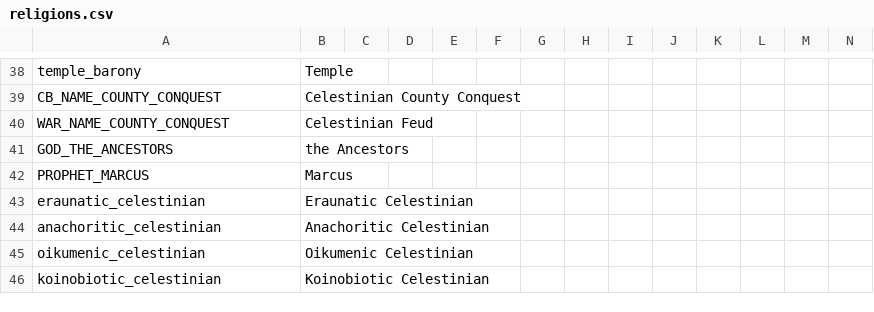
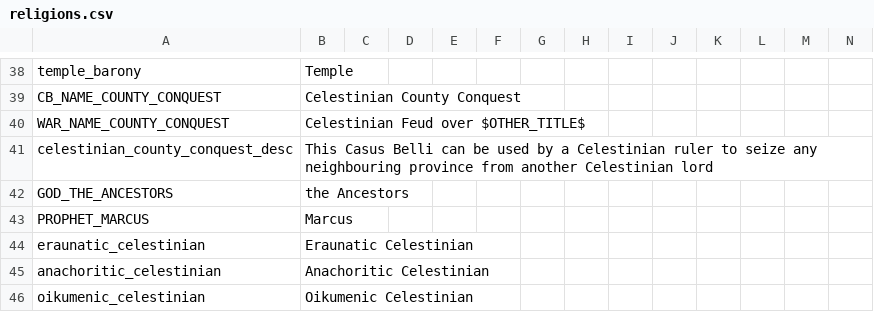
Before and after one commit to yenot/fs-base, a CSV file: Shahs/localisation/religions.csv, drawn as a sheet; only a part is shown, gaps mark what is left out; the shorter side is filled out with more unchanged rows; rows hold the shown columns only; the diff names each change by its address in the sheet, - before the commit and + after, or states it on an @@ line.

```diff
--- a/Shahs/localisation/religions.csv
+++ b/Shahs/localisation/religions.csv
-B40: Celestinian Feud
+B40: Celestinian Feud over $OTHER_TITLE$
+row 41: celestinian_county_conquest_desc | This Casus Belli can be used by a Celestinian ruler to seize any neighbouring province from another Celestinian lord
```
Also changed, not shown: Shahs/localisation/interface.csv, 10 other files.
